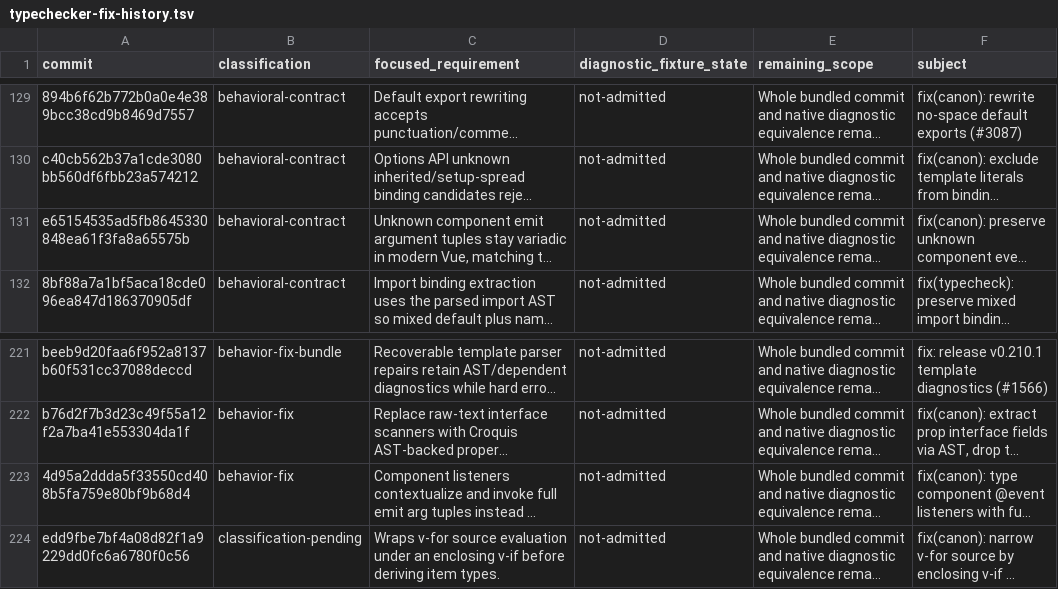
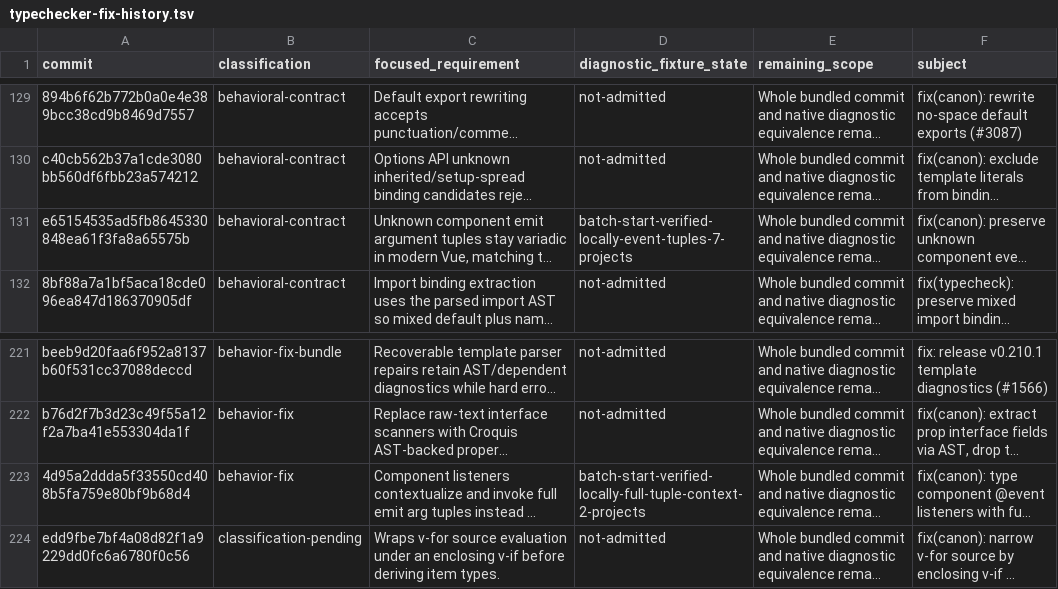
Before and after one commit to Hebilicious/vize, a TSV file: docs/davinci/plan/typechecker-fix-history.tsv, drawn as a sheet; only a part is shown, gaps mark what is left out; long unchanged cells end in …; the diff names each change by its address in the sheet, - before the commit and + after, or states it on an @@ line.

Commit message:
test(canon): pin complete component listener tuple diagnostics (#6956)

```diff
--- a/docs/davinci/plan/typechecker-fix-history.tsv
+++ b/docs/davinci/plan/typechecker-fix-history.tsv
-D131 (diagnostic_fixture_state): not-admitted
+D131 (diagnostic_fixture_state): batch-start-verified-locally-event-tuples-7-projects
-D223 (diagnostic_fixture_state): not-admitted
+D223 (diagnostic_fixture_state): batch-start-verified-locally-full-tuple-context-2-projects
```
Also changed, not shown: 26 other files.
